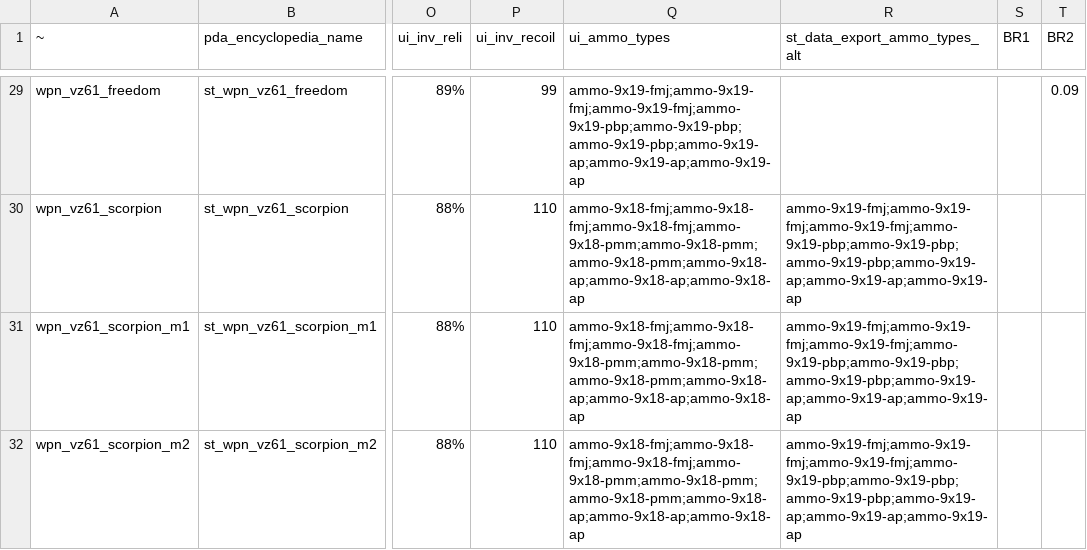
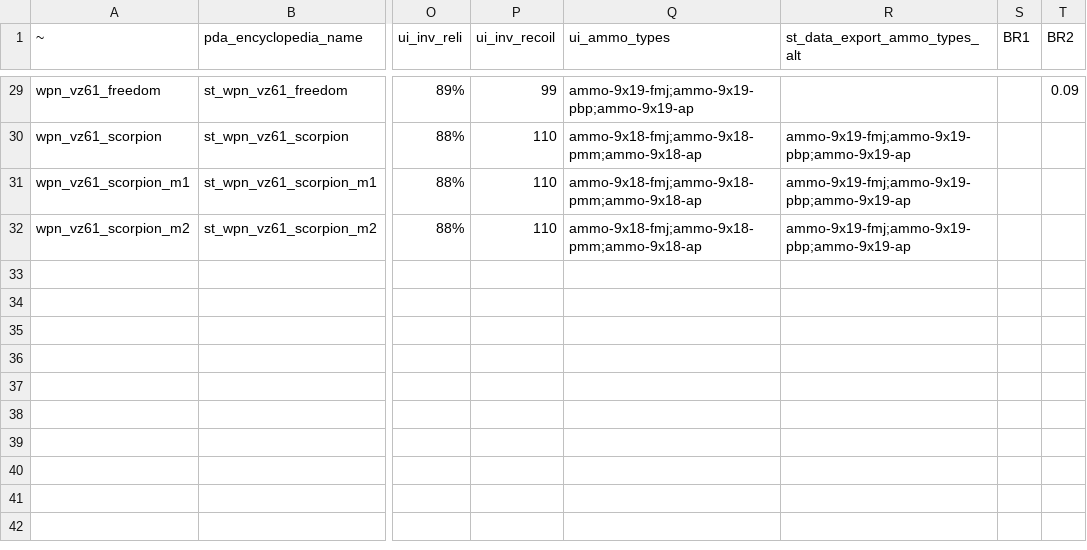
Before and after one commit to SaloEater/Universal-Stalker-Anomaly-Data-Export, a CSV file: data/export_weapons_smg.csv, drawn as a sheet; only a part is shown, gaps mark what is left out; the diff covers the shown part only; the diff names each change by its address in the sheet, - before the commit and + after, or states it on an @@ line.

```diff
--- a/data/export_weapons_smg.csv
+++ b/data/export_weapons_smg.csv
-Q29 (ui_ammo_types): ammo-9x19-fmj;ammo-9x19-fmj;ammo-9x19-fmj;ammo-9x19-pbp;ammo-9x19-pbp;ammo-9x19-pbp;ammo-9x19-ap;ammo-9x19-ap;ammo-9x19-ap
+Q29 (ui_ammo_types): ammo-9x19-fmj;ammo-9x19-pbp;ammo-9x19-ap
-Q30:Q32 (ui_ammo_types): ammo-9x18-fmj;ammo-9x18-fmj;ammo-9x18-fmj;ammo-9x18-pmm;ammo-9x18-pmm;ammo-9x18-pmm;ammo-9x18-ap;ammo-9x18-ap;ammo-9x18-ap
+Q30:Q32 (ui_ammo_types): ammo-9x18-fmj;ammo-9x18-pmm;ammo-9x18-ap
-R30:R32 (st_data_export_ammo_types_alt): ammo-9x19-fmj;ammo-9x19-fmj;ammo-9x19-fmj;ammo-9x19-pbp;ammo-9x19-pbp;ammo-9x19-pbp;ammo-9x19-ap;ammo-9x19-ap;ammo-9x19-ap
+R30:R32 (st_data_export_ammo_types_alt): ammo-9x19-fmj;ammo-9x19-pbp;ammo-9x19-ap
```
Also changed, not shown: 39 edited cells elsewhere in this file, data/export_upgrade_sections.csv, data/export_weapons_explosive.csv, 23 other files.
